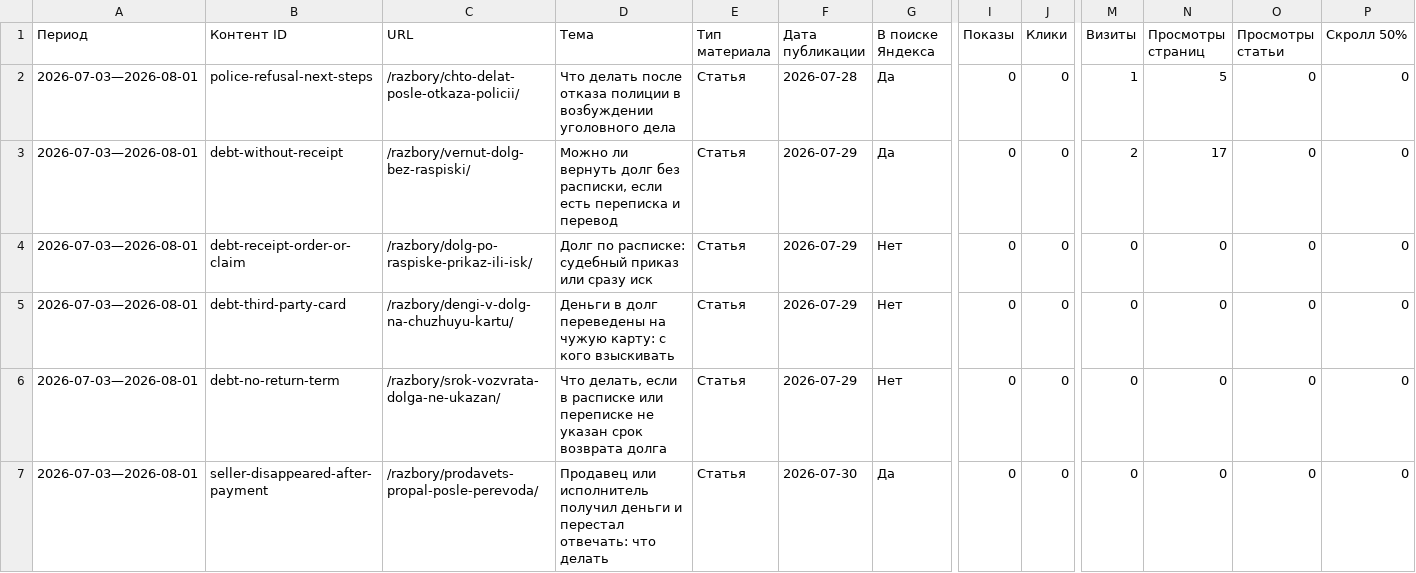
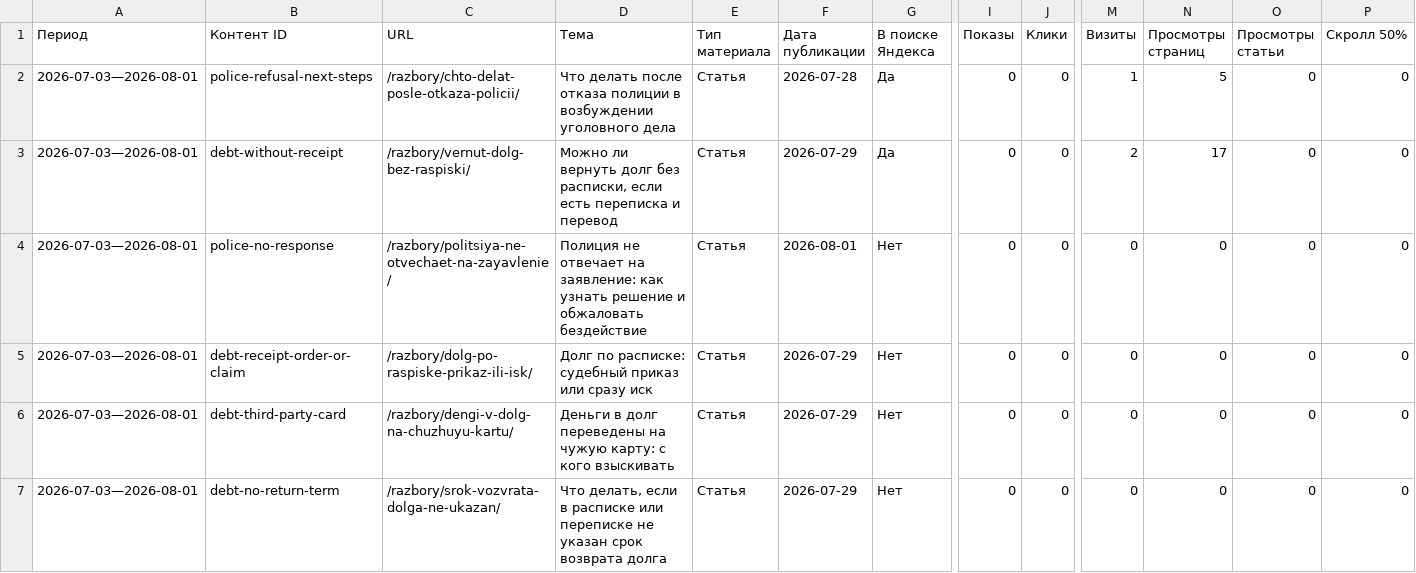
Before and after one commit to zcasqw92-yurist/maxim-shevchuk-lawyer, a CSV file: reports/seo-data/sheet-content-statistics.csv, drawn as a sheet; only a part is shown, gaps mark what is left out; the shorter side is filled out with more unchanged rows; rows hold the shown columns only; the diff names each change by its address in the sheet, - before the commit and + after, or states it on an @@ line.

```diff
--- a/reports/seo-data/sheet-content-statistics.csv
+++ b/reports/seo-data/sheet-content-statistics.csv
+row 4: 2026-07-03—2026-08-01 | police-no-response | /razbory/politsiya-ne-otvechaet-na-zayavlenie/ | Полиция не отвечает на заявление: как узнать решение и обжаловать бездействие | Статья | 2026-08-01 | Нет | 0 | 0 | 0 | 0 | 0 | 0
```
Also changed, not shown: reports/seo-data/sheet-content-contact-signals.csv, 3 other files.
